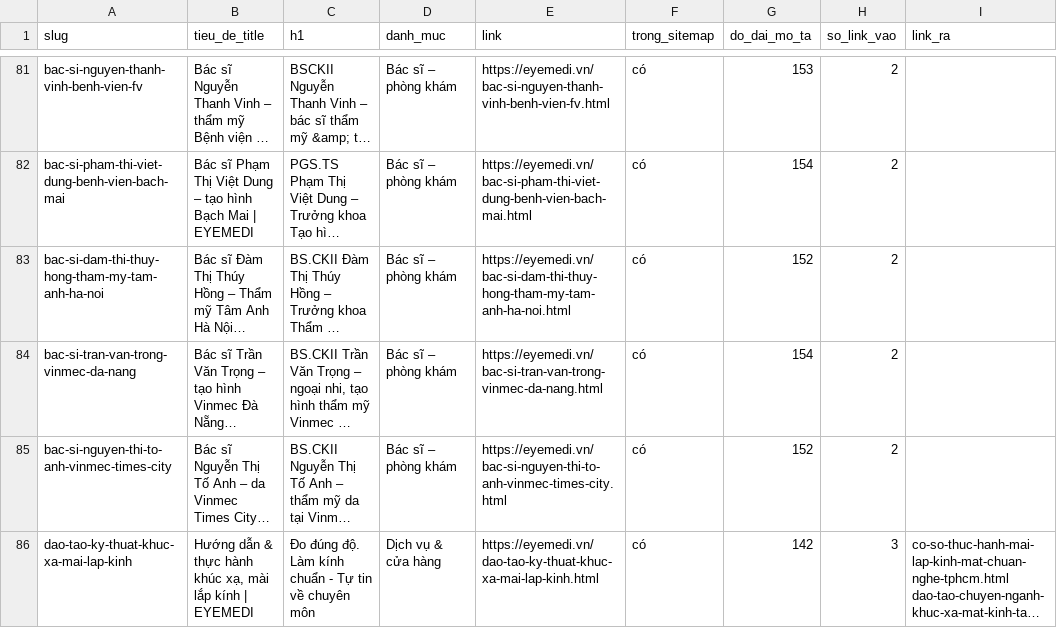
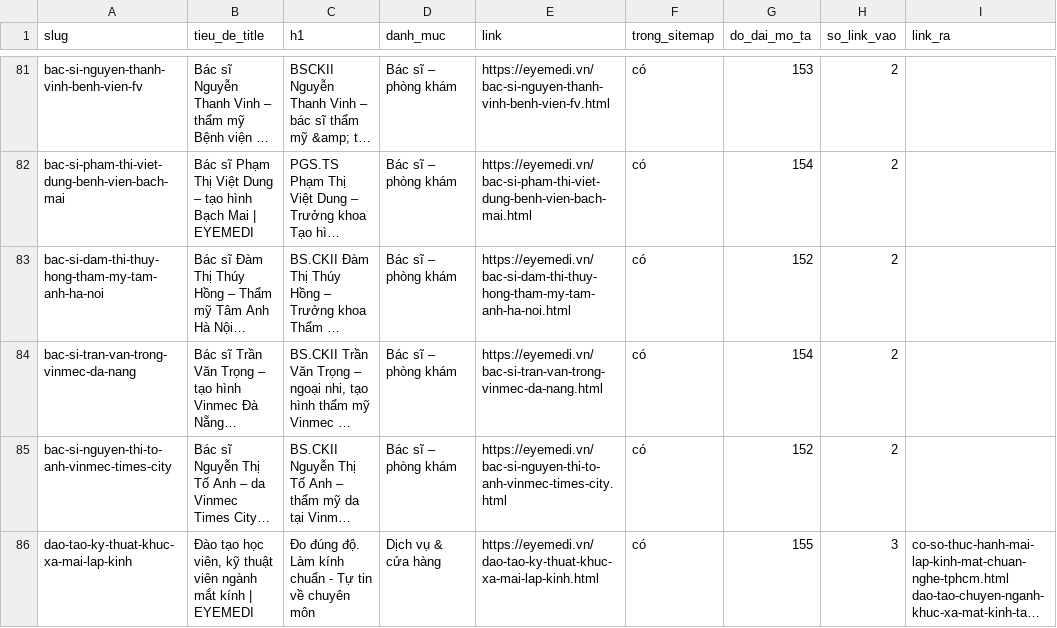
Before and after one commit to eyemedioptic/eyemedi, a CSV file: _cong-cu/du-lieu/danh-sach-trang.csv, drawn as a sheet; only a part is shown, gaps mark what is left out; long unchanged cells end in …; the diff names each change by its address in the sheet, - before the commit and + after, or states it on an @@ line.

```diff
--- a/_cong-cu/du-lieu/danh-sach-trang.csv
+++ b/_cong-cu/du-lieu/danh-sach-trang.csv
-B86 (tieu_de_title): Hướng dẫn & thực hành khúc xạ, mài lắp kính |…
+B86 (tieu_de_title): Đào tạo học viên, kỹ thuật viên ngành mắt kính |…
-G86 (do_dai_mo_ta): 142
+G86 (do_dai_mo_ta): 155
```
Also changed, not shown: 1 other file.
